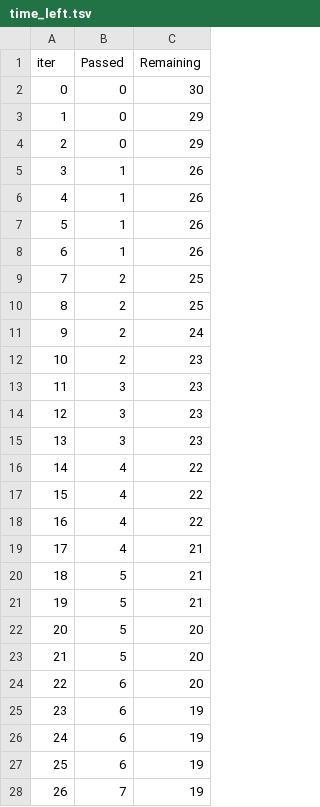
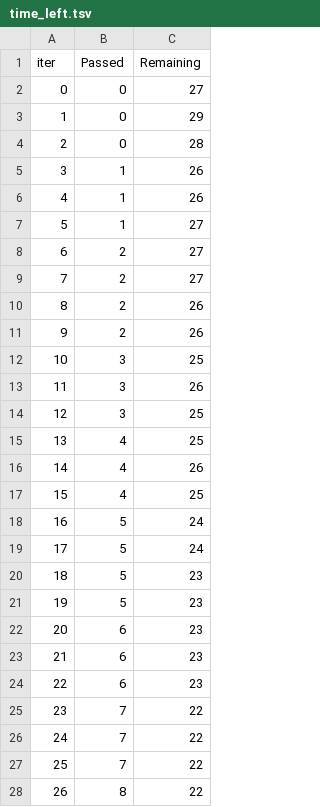
Before and after one commit to deepeshnair-05/mlproject, a TSV file: catboost_info/time_left.tsv, drawn as a sheet; only a part is shown; the diff covers the shown part only.

```diff
--- a/catboost_info/time_left.tsv
+++ b/catboost_info/time_left.tsv
@@ -1,28 +1,28 @@
 iter	Passed	Remaining
-0	0	30
+0	0	27
 1	0	29
-2	0	29
+2	0	28
 3	1	26
 4	1	26
-5	1	26
-6	1	26
-7	2	25
-8	2	25
-9	2	24
-10	2	23
-11	3	23
-12	3	23
-13	3	23
-14	4	22
-15	4	22
-16	4	22
-17	4	21
-18	5	21
-19	5	21
-20	5	20
-21	5	20
-22	6	20
-23	6	19
-24	6	19
-25	6	19
-26	7	19
+5	1	27
+6	2	27
+7	2	27
+8	2	26
+9	2	26
+10	3	25
+11	3	26
+12	3	25
+13	4	25
+14	4	26
+15	4	25
+16	5	24
+17	5	24
+18	5	23
+19	5	23
+20	6	23
+21	6	23
+22	6	23
+23	7	22
+24	7	22
+25	7	22
+26	8	22
```
Also changed, not shown: 89 edited cells elsewhere in this file, 10 other files.
